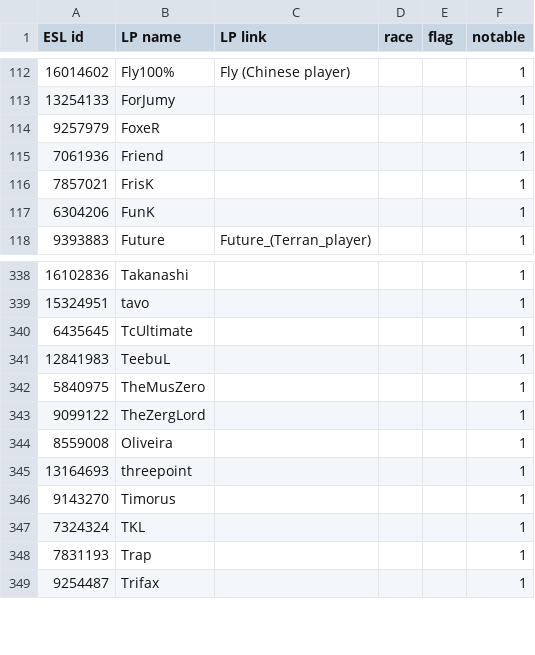
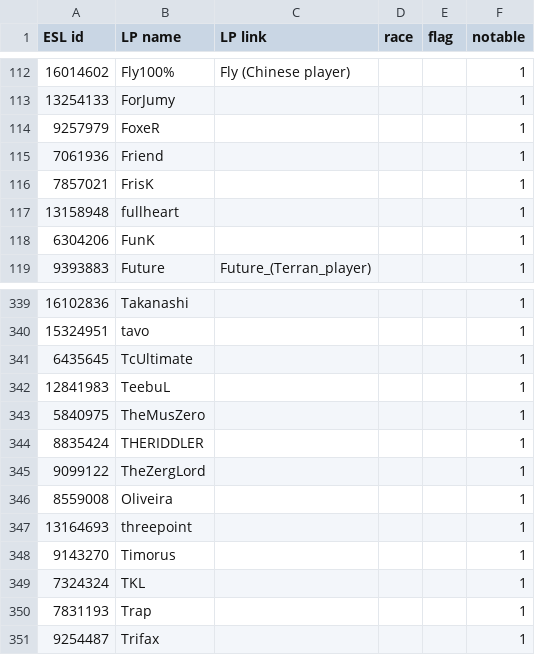
Before and after one commit to Steap/liquipedia-scripts, a CSV file: liquipedia_scripts/data/ept-cups-known-players.csv, drawn as a sheet; only a part is shown, gaps mark what is left out.

Commit message:
Known players: add fullheart and THERIDDLER

```diff
--- a/liquipedia_scripts/data/ept-cups-known-players.csv
+++ b/liquipedia_scripts/data/ept-cups-known-players.csv
@@ -116,2 +116,3 @@ ESL id,LP name,LP link,race,flag,notable
 7857021,FrisK,,,,1
+13158948,fullheart,,,,1
 6304206,FunK,,,,1
@@ -342,2 +343,3 @@ ESL id,LP name,LP link,race,flag,notable
 5840975,TheMusZero,,,,1
+8835424,THERIDDLER,,,,1
 9099122,TheZergLord,,,,1
```
